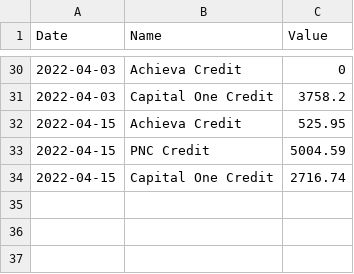
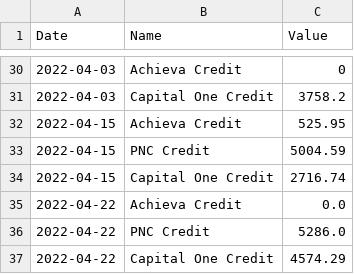
Before and after one commit to barry4356/finance_weekly_reports, a CSV file: debts.csv, drawn as a sheet; only a part is shown, gaps mark what is left out; the diff names each change by its address in the sheet, - before the commit and + after, or states it on an @@ line.

```diff
--- a/debts.csv
+++ b/debts.csv
+row 35: 2022-04-22 | Achieva Credit | 0.0
+row 36: 2022-04-22 | PNC Credit | 5286.0
+row 37: 2022-04-22 | Capital One Credit | 4574.29
```
Also changed, not shown: accounts.csv, total_accounts.csv, 5 other files.
